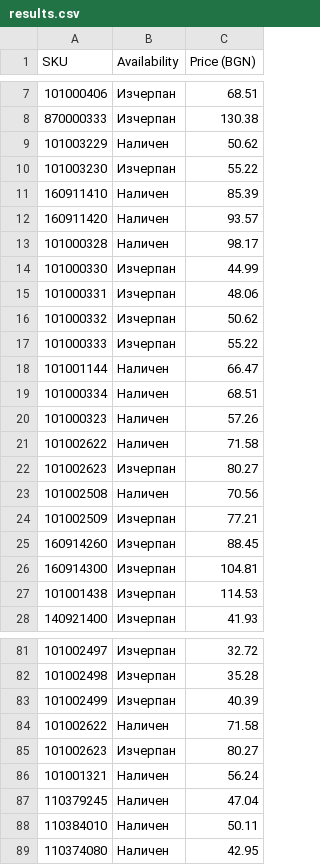
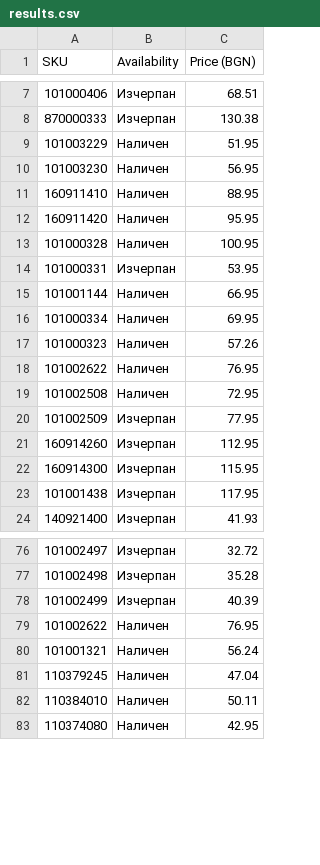
Before and after one commit to vladi1199/ribarcheto, a CSV file: results.csv, drawn as a sheet; only a part is shown, gaps mark what is left out; removed rows and columns are numbered as before the commit, all else as after; the diff covers the shown part only; the diff names each change by its address in the sheet, - before the commit and + after, or states it on an @@ line.

```diff
--- a/results.csv
+++ b/results.csv
-C9 (Price (BGN)): 50.62
+C9 (Price (BGN)): 51.95
-B10 (Availability): Изчерпан
+B10 (Availability): Наличен
-C10 (Price (BGN)): 55.22
+C10 (Price (BGN)): 56.95
-C11 (Price (BGN)): 85.39
+C11 (Price (BGN)): 88.95
-C12 (Price (BGN)): 93.57
+C12 (Price (BGN)): 95.95
-C13 (Price (BGN)): 98.17
+C13 (Price (BGN)): 100.95
-row 14: 101000330 | Изчерпан | 44.99
-C14 (Price (BGN)): 48.06
+C14 (Price (BGN)): 53.95
-row 16: 101000332 | Изчерпан | 50.62
-row 17: 101000333 | Изчерпан | 55.22
-C15 (Price (BGN)): 66.47
+C15 (Price (BGN)): 66.95
-C16 (Price (BGN)): 68.51
+C16 (Price (BGN)): 69.95
-C18 (Price (BGN)): 71.58
+C18 (Price (BGN)): 76.95
-row 22: 101002623 | Изчерпан | 80.27
-C19 (Price (BGN)): 70.56
+C19 (Price (BGN)): 72.95
-C20 (Price (BGN)): 77.21
+C20 (Price (BGN)): 77.95
-C21 (Price (BGN)): 88.45
+C21 (Price (BGN)): 112.95
-C22 (Price (BGN)): 104.81
+C22 (Price (BGN)): 115.95
-C23 (Price (BGN)): 114.53
+C23 (Price (BGN)): 117.95
-C79 (Price (BGN)): 71.58
+C79 (Price (BGN)): 76.95
-row 85: 101002623 | Изчерпан | 80.27
```
Also changed, not shown: 1 removed row and 9 edited cells elsewhere in this file, not_found_skus.csv, 1 other file.
